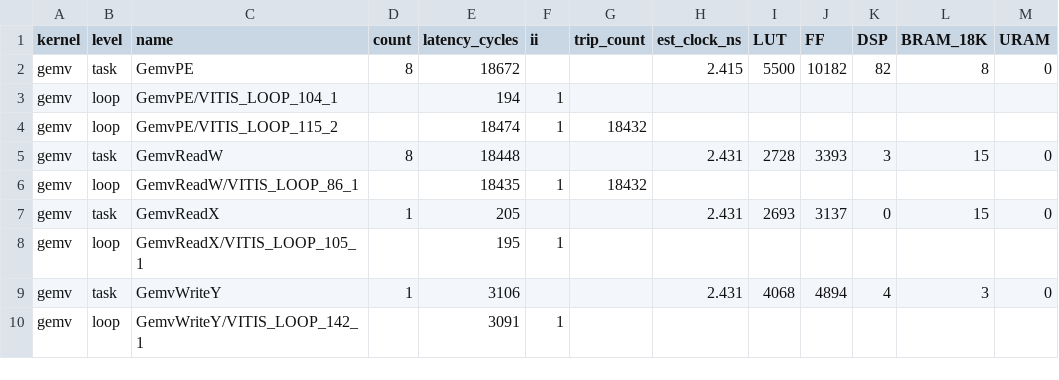
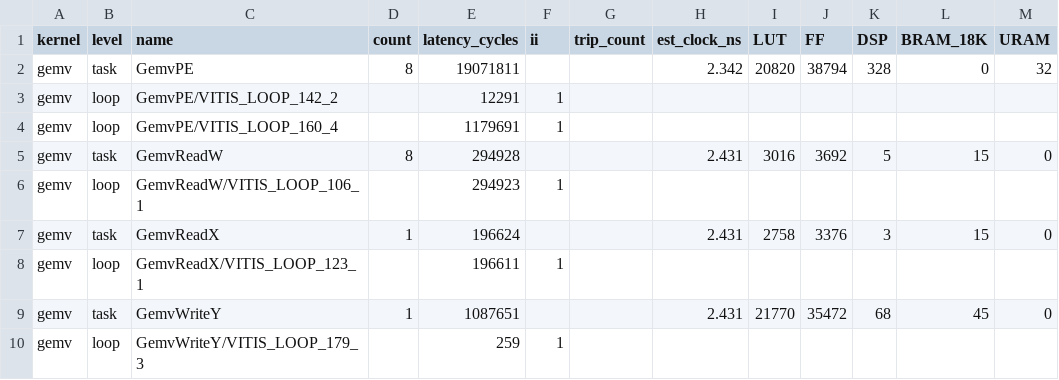
Before and after one commit to xl434/final_project_ece8880, a CSV file: results/synthesis.csv, drawn as a sheet; only a part is shown; the diff covers the shown part only.

```diff
--- a/results/synthesis.csv
+++ b/results/synthesis.csv
@@ -1,10 +1,10 @@
 kernel,level,name,count,latency_cycles,ii,trip_count,est_clock_ns,LUT,FF,DSP,BRAM_18K,URAM
-gemv,task,GemvPE,8,18672,,,2.415,5500,10182,82,8,0
-gemv,loop,GemvPE/VITIS_LOOP_104_1,,194,1,,,,,,,
-gemv,loop,GemvPE/VITIS_LOOP_115_2,,18474,1,18432,,,,,,
-gemv,task,GemvReadW,8,18448,,,2.431,2728,3393,3,15,0
-gemv,loop,GemvReadW/VITIS_LOOP_86_1,,18435,1,18432,,,,,,
-gemv,task,GemvReadX,1,205,,,2.431,2693,3137,0,15,0
-gemv,loop,GemvReadX/VITIS_LOOP_105_1,,195,1,,,,,,,
-gemv,task,GemvWriteY,1,3106,,,2.431,4068,4894,4,3,0
-gemv,loop,GemvWriteY/VITIS_LOOP_142_1,,3091,1,,,,,,,
+gemv,task,GemvPE,8,19071811,,,2.342,20820,38794,328,0,32
+gemv,loop,GemvPE/VITIS_LOOP_142_2,,12291,1,,,,,,,
+gemv,loop,GemvPE/VITIS_LOOP_160_4,,1179691,1,,,,,,,
+gemv,task,GemvReadW,8,294928,,,2.431,3016,3692,5,15,0
+gemv,loop,GemvReadW/VITIS_LOOP_106_1,,294923,1,,,,,,,
+gemv,task,GemvReadX,1,196624,,,2.431,2758,3376,3,15,0
+gemv,loop,GemvReadX/VITIS_LOOP_123_1,,196611,1,,,,,,,
+gemv,task,GemvWriteY,1,1087651,,,2.431,21770,35472,68,45,0
+gemv,loop,GemvWriteY/VITIS_LOOP_179_3,,259,1,,,,,,,
```
Also changed, not shown: 18 added rows, 1 removed row and 47 edited cells elsewhere in this file, results/fpga_estimate.csv, results/fpga_estimate_ops.csv, 46 other files.
